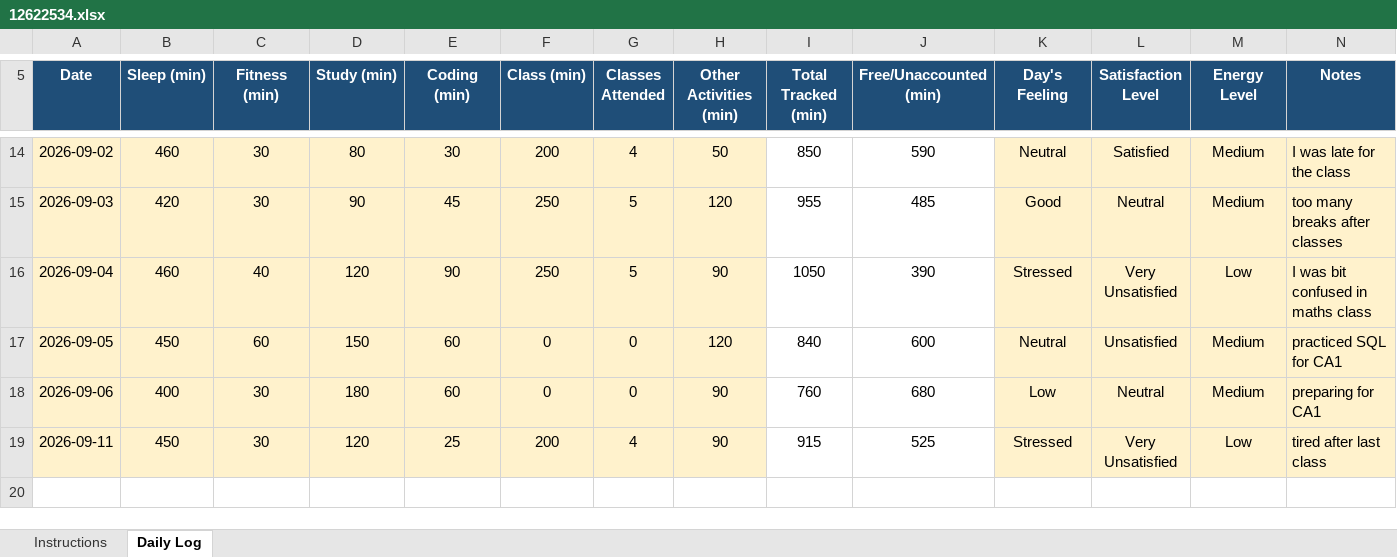
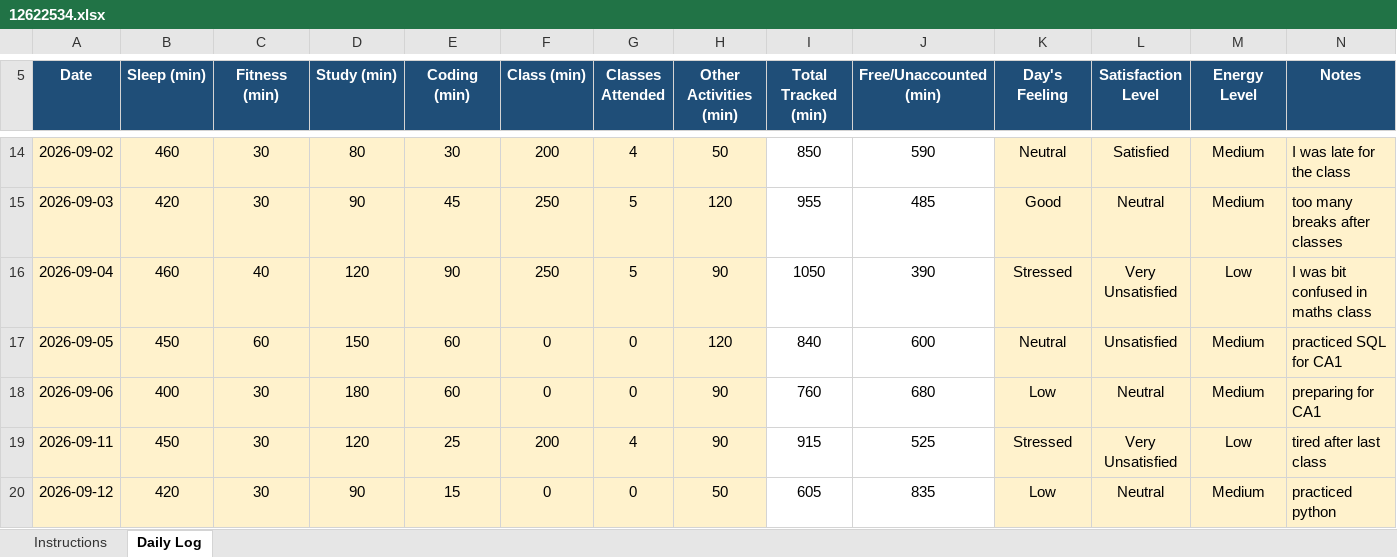
Before and after one commit to rahul33kumar1001-hash/776, an Excel workbook: 12622534.xlsx, sheet Daily Log, drawn as a sheet; only a part is shown, gaps mark what is left out; values as stored, in another font and other column widths than the file's, no borders; conditional formats not drawn; the diff names each change by its address in the sheet, - before the commit and + after, or states it on an @@ line.

```diff
--- a/12622534.xlsx (sheet Daily Log)
+++ b/12622534.xlsx (sheet Daily Log)
+row 20: 2026-09-12 | 420 | 30 | 90 | 15 | 0 | 0 | 50 | 605 | 835 | Low | Neutral | Medium | practiced python
```
Also changed, not shown: 1 other file.
